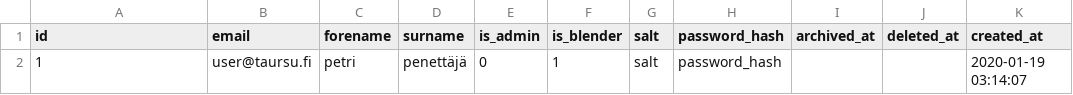
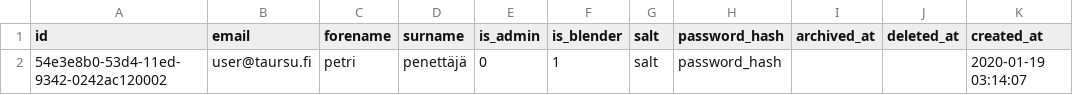
Before and after one commit to Tampereen-Urheilusukeltajat/Blenderi-Backend, a CSV file: src/test_data/create_cylinder_set/user.csv, drawn as a sheet; only a part is shown; the diff names each change by its address in the sheet, - before the commit and + after, or states it on an @@ line.

```diff
--- a/src/test_data/create_cylinder_set/user.csv
+++ b/src/test_data/create_cylinder_set/user.csv
-A2 (id): 1
+A2 (id): 54e3e8b0-53d4-11ed-9342-0242ac120002
```
Also changed, not shown: 8 other files.
